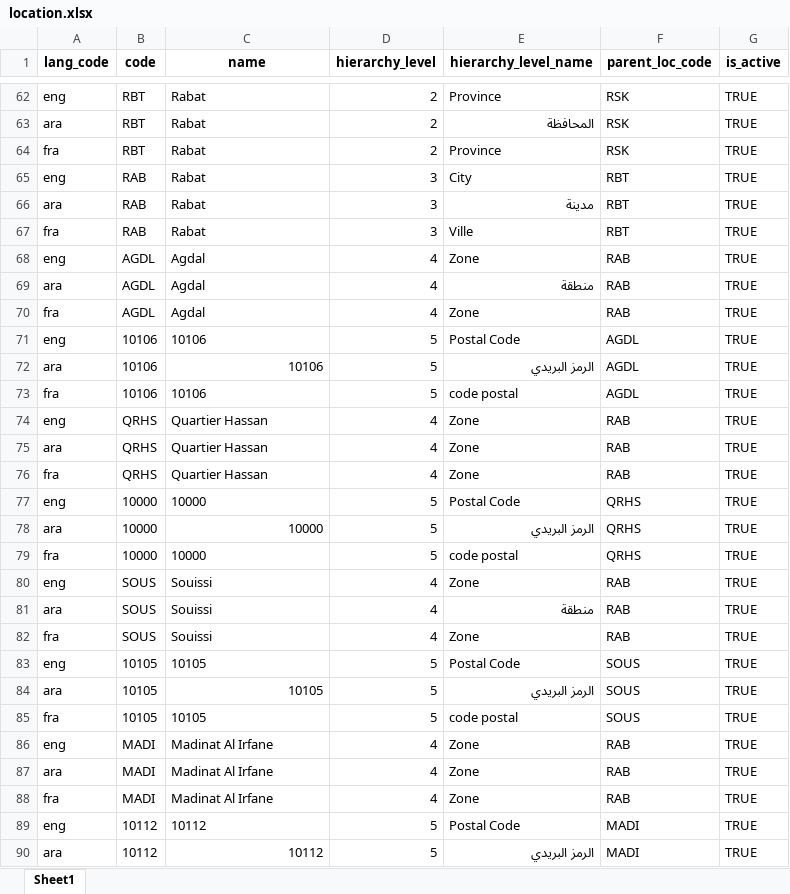
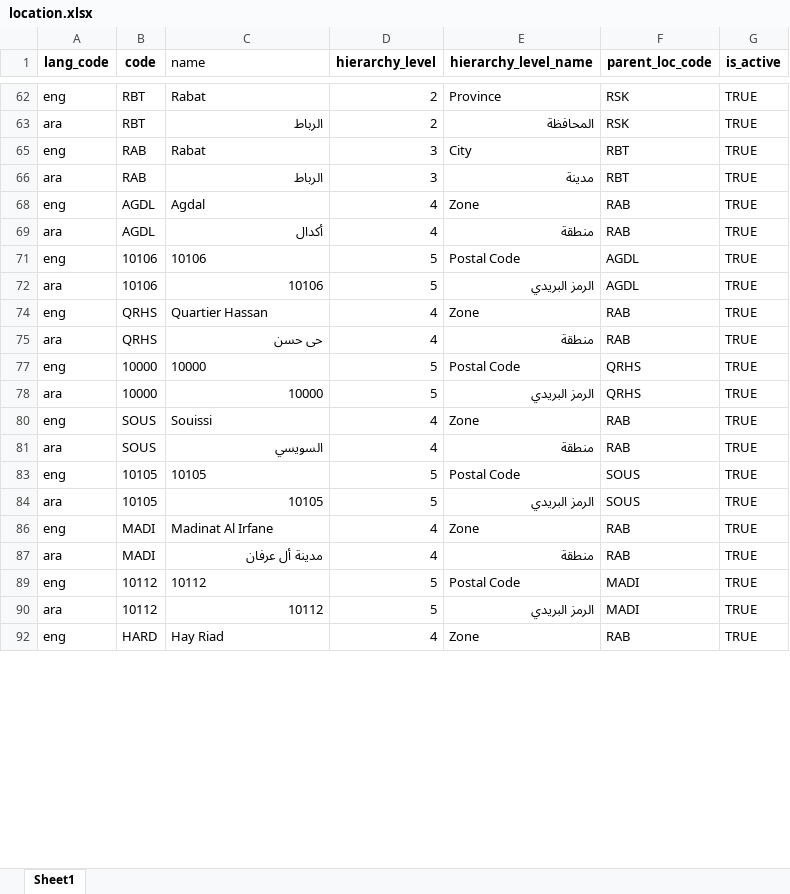
Before and after one commit to zpass-tech-team/mosip-data, an Excel workbook: mosip_master/xlsx/location.xlsx, sheet Sheet1, drawn as a sheet; only a part is shown, gaps mark what is left out; the shorter side is filled out with more unchanged rows; values as stored, in another font and other column widths than the file's, no borders; the diff covers the shown part only; the diff names each change by its address in the sheet, - before the commit and + after, or states it on an @@ line.

```diff
--- a/mosip_master/xlsx/location.xlsx (sheet Sheet1)
+++ b/mosip_master/xlsx/location.xlsx (sheet Sheet1)
@@ C1 bold: on → off, alignment: center → left @@
-C63 (name): Rabat
+C63 (name): الرباط
@@ row 64 hidden: fra | RBT | Rabat | 2 | Province | RSK | TRUE @@
-C66 (name): Rabat
+C66 (name): الرباط
@@ row 67 hidden: fra | RAB | Rabat | 3 | Ville | RBT | TRUE @@
-C69 (name): Agdal
+C69 (name): أكدال
@@ row 70 hidden: fra | AGDL | Agdal | 4 | Zone | RAB | TRUE @@
@@ row 73 hidden: fra | 10106 | 10106 | 5 | code postal | AGDL | TRUE @@
-C75 (name): Quartier Hassan
+C75 (name): حى حسن
-E75 (hierarchy_level_name): Zone
+E75 (hierarchy_level_name): منطقة
@@ row 76 hidden: fra | QRHS | Quartier Hassan | 4 | Zone | RAB | TRUE @@
@@ row 79 hidden: fra | 10000 | 10000 | 5 | code postal | QRHS | TRUE @@
-C81 (name): Souissi
+C81 (name): السويسي
@@ row 82 hidden: fra | SOUS | Souissi | 4 | Zone | RAB | TRUE @@
@@ row 85 hidden: fra | 10105 | 10105 | 5 | code postal | SOUS | TRUE @@
-C87 (name): Madinat Al Irfane
+C87 (name): مدينة أل عرفان
-E87 (hierarchy_level_name): Zone
+E87 (hierarchy_level_name): منطقة
@@ row 88 hidden: fra | MADI | Madinat Al Irfane | 4 | Zone | RAB | TRUE @@
```
Also changed, not shown: 31 hidden or unhidden rows and 12 edited cells elsewhere in this sheet.
